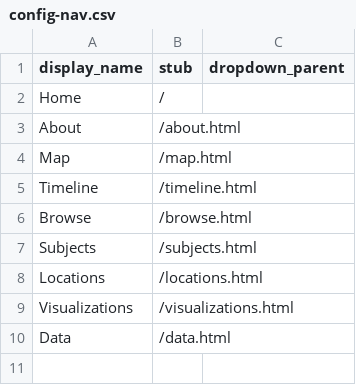
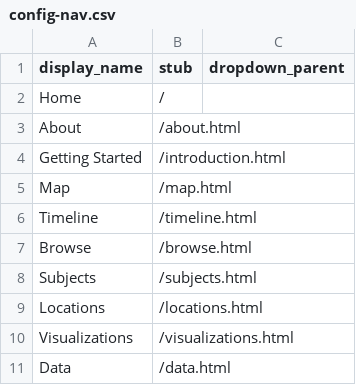
Before and after one commit to pickawm/aponcsv, a CSV file: _data/config-nav.csv, drawn as a sheet; the diff names each change by its address in the sheet, - before the commit and + after, or states it on an @@ line.

Commit message:
Update config-nav.csv

```diff
--- a/_data/config-nav.csv
+++ b/_data/config-nav.csv
+row 4: Getting Started | /introduction.html
```
